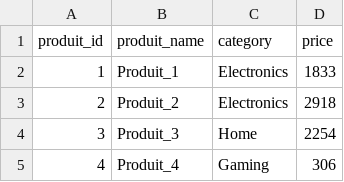
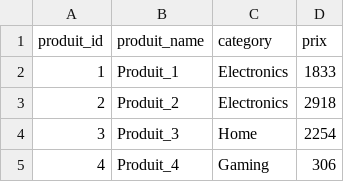
Before and after one commit to GGFabrice/ecommerce-data-platform, a CSV file: data/sample/produits.csv, drawn as a sheet; only a part is shown.

```diff
--- a/data/sample/produits.csv
+++ b/data/sample/produits.csv
@@ -1,2 +1,2 @@
-produit_id,produit_name,category,price
+produit_id,produit_name,category,prix
 1,Produit_1,Electronics,1833
```
Also changed, not shown: 15 other files.
